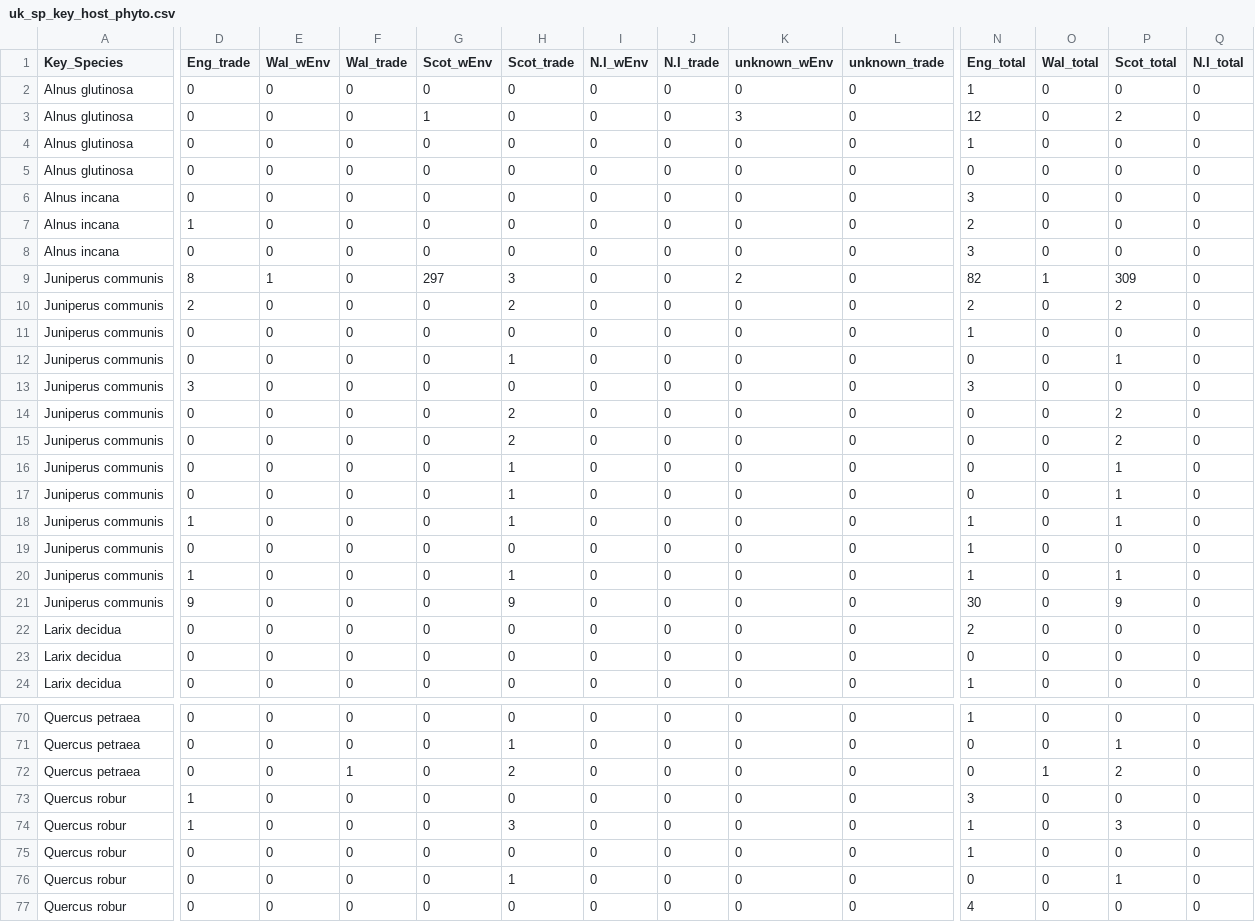
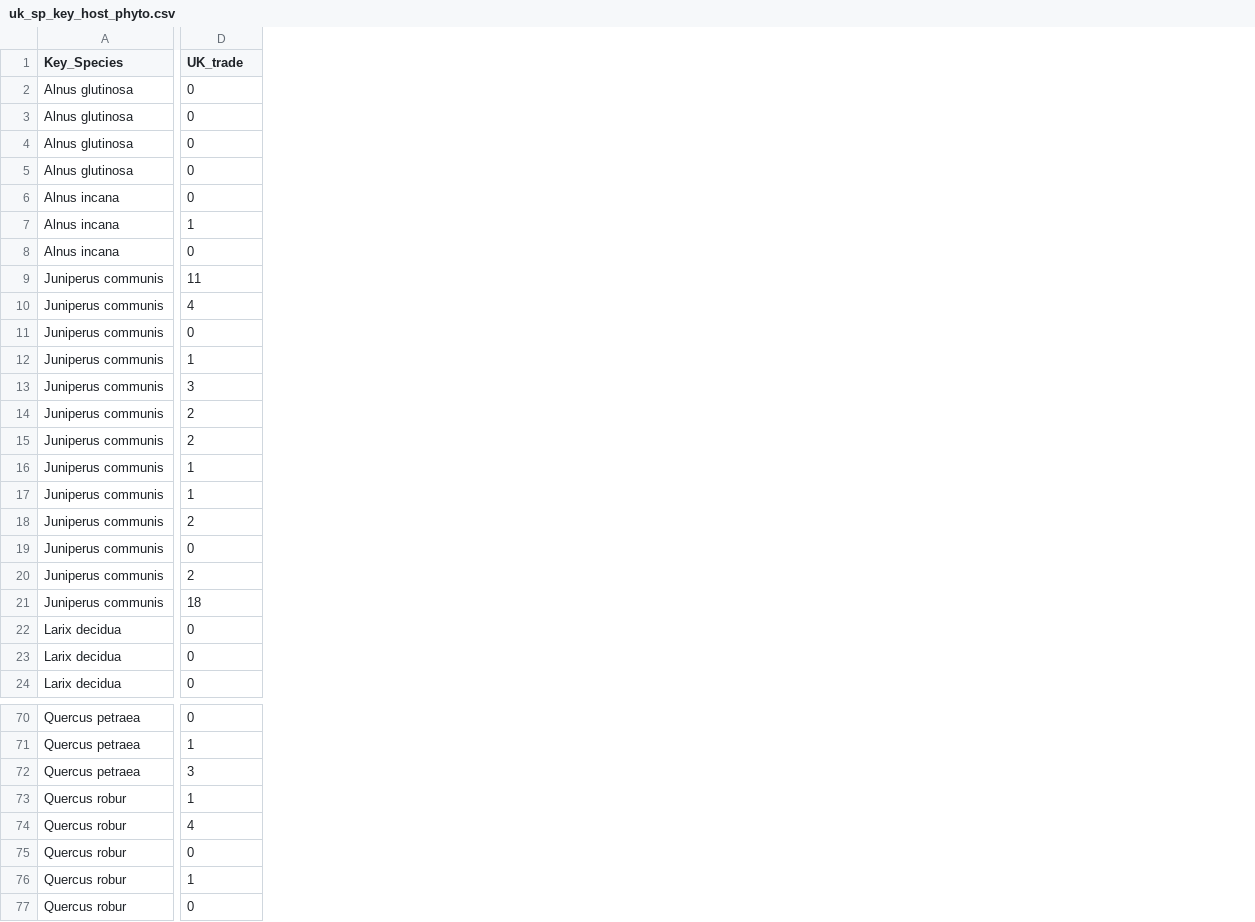
Before and after one commit to Kattur/Phytophthora-and-Hosts-in-the-UK-and-Globally, a CSV file: data/uk_sp_key_host_phyto.csv, drawn as a sheet; only a part is shown, gaps mark what is left out; removed rows and columns are numbered as before the commit, all else as after; the diff covers the shown part only; the diff names each change by its address in the sheet, - before the commit and + after, or states it on an @@ line.

```diff
--- a/data/uk_sp_key_host_phyto.csv
+++ b/data/uk_sp_key_host_phyto.csv
-column D (Eng_trade), rows 2-24: 0 | 0 | 0 | 0 | 0 | 1 | 0 | 8 | 2 | 0 | 0 | 3 | 0 | 0 | 0 | 0 | 1 | 0 | 1 | 9 | 0 | 0 | 0; rows 70-77: 0 | 0 | 0 | 1 | 1 | 0 | 0 | 0
-column E (Wal_wEnv), rows 2-24: 0 | 0 | 0 | 0 | 0 | 0 | 0 | 1 | 0 | 0 | 0 | 0 | 0 | 0 | 0 | 0 | 0 | 0 | 0 | 0 | 0 | 0 | 0; rows 70-77: all 0
-column F (Wal_trade), rows 2-24: all 0; rows 70-77: 0 | 0 | 1 | 0 | 0 | 0 | 0 | 0
-column G (Scot_wEnv), rows 2-24: 0 | 1 | 0 | 0 | 0 | 0 | 0 | 297 | 0 | 0 | 0 | 0 | 0 | 0 | 0 | 0 | 0 | 0 | 0 | 0 | 0 | 0 | 0; rows 70-77: all 0
-column I (N.I_wEnv), rows 2-24: all 0; rows 70-77: all 0
-column J (N.I_trade), rows 2-24: all 0; rows 70-77: all 0
-column K (unknown_wEnv), rows 2-24: 0 | 3 | 0 | 0 | 0 | 0 | 0 | 2 | 0 | 0 | 0 | 0 | 0 | 0 | 0 | 0 | 0 | 0 | 0 | 0 | 0 | 0 | 0; rows 70-77: all 0
-column L (unknown_trade), rows 2-24: all 0; rows 70-77: all 0
-column N (Eng_total), rows 2-24: 1 | 12 | 1 | 0 | 3 | 2 | 3 | 82 | 2 | 1 | 0 | 3 | 0 | 0 | 0 | 0 | 1 | 1 | 1 | 30 | 2 | 0 | 1; rows 70-77: 1 | 0 | 0 | 3 | 1 | 1 | 0 | 4
-column O (Wal_total), rows 2-24: 0 | 0 | 0 | 0 | 0 | 0 | 0 | 1 | 0 | 0 | 0 | 0 | 0 | 0 | 0 | 0 | 0 | 0 | 0 | 0 | 0 | 0 | 0; rows 70-77: 0 | 0 | 1 | 0 | 0 | 0 | 0 | 0
-column P (Scot_total), rows 2-24: 0 | 2 | 0 | 0 | 0 | 0 | 0 | 309 | 2 | 0 | 1 | 0 | 2 | 2 | 1 | 1 | 1 | 0 | 1 | 9 | 0 | 0 | 0; rows 70-77: 0 | 1 | 2 | 0 | 3 | 0 | 1 | 0
-column Q (N.I_total), rows 2-24: all 0; rows 70-77: all 0
-D1: Scot_trade
+D1: UK_trade
-D7 (UK_trade): 0
+D7 (UK_trade): 1
-D9 (UK_trade): 3
+D9 (UK_trade): 11
-D10 (UK_trade): 2
+D10 (UK_trade): 4
-D13 (UK_trade): 0
+D13 (UK_trade): 3
-D18 (UK_trade): 1
+D18 (UK_trade): 2
-D20 (UK_trade): 1
+D20 (UK_trade): 2
-D21 (UK_trade): 9
+D21 (UK_trade): 18
-D72 (UK_trade): 2
+D72 (UK_trade): 3
-D73 (UK_trade): 0
+D73 (UK_trade): 1
-D74 (UK_trade): 3
+D74 (UK_trade): 4
```
Also changed, not shown: 36 edited cells elsewhere in this file, data/uk_gen_key_host_phyto.csv, 3 other files.
